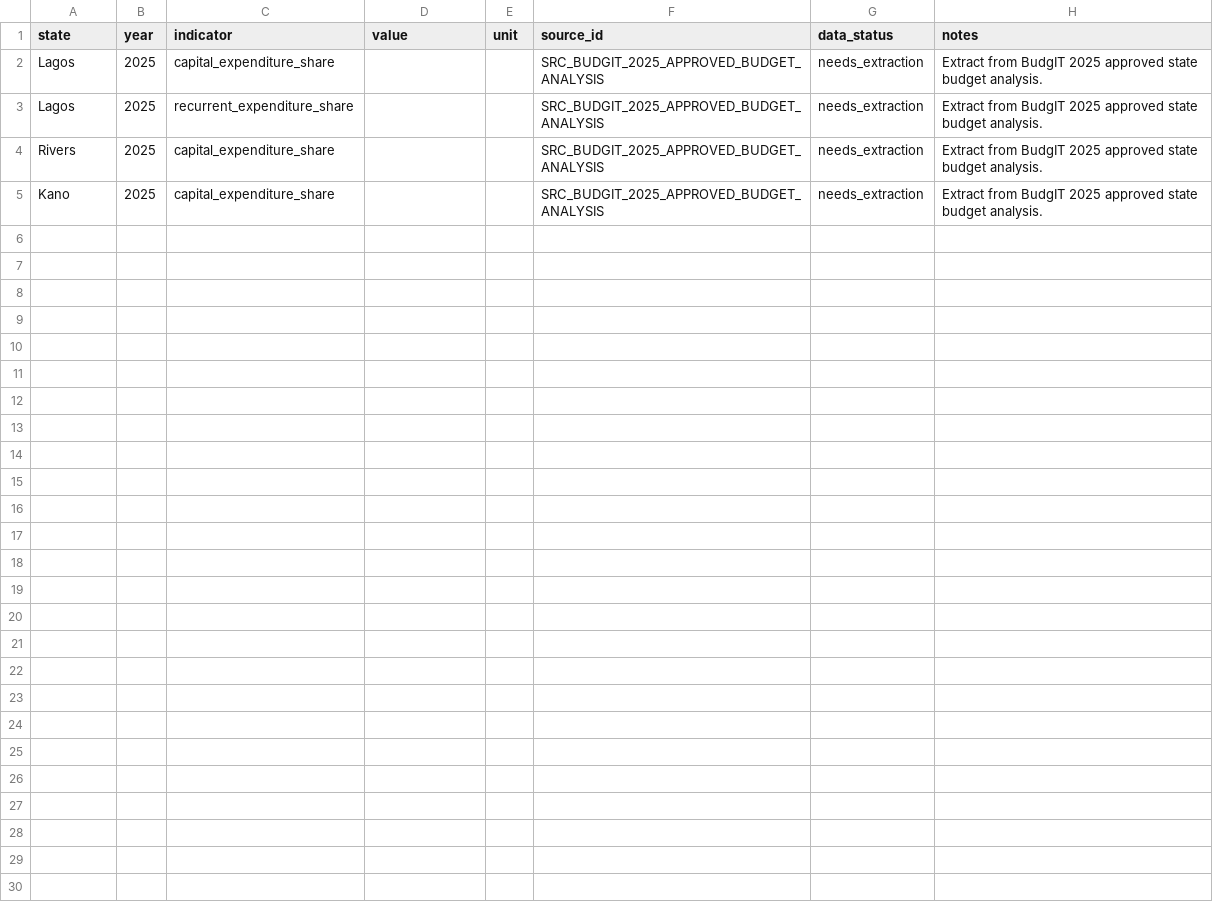
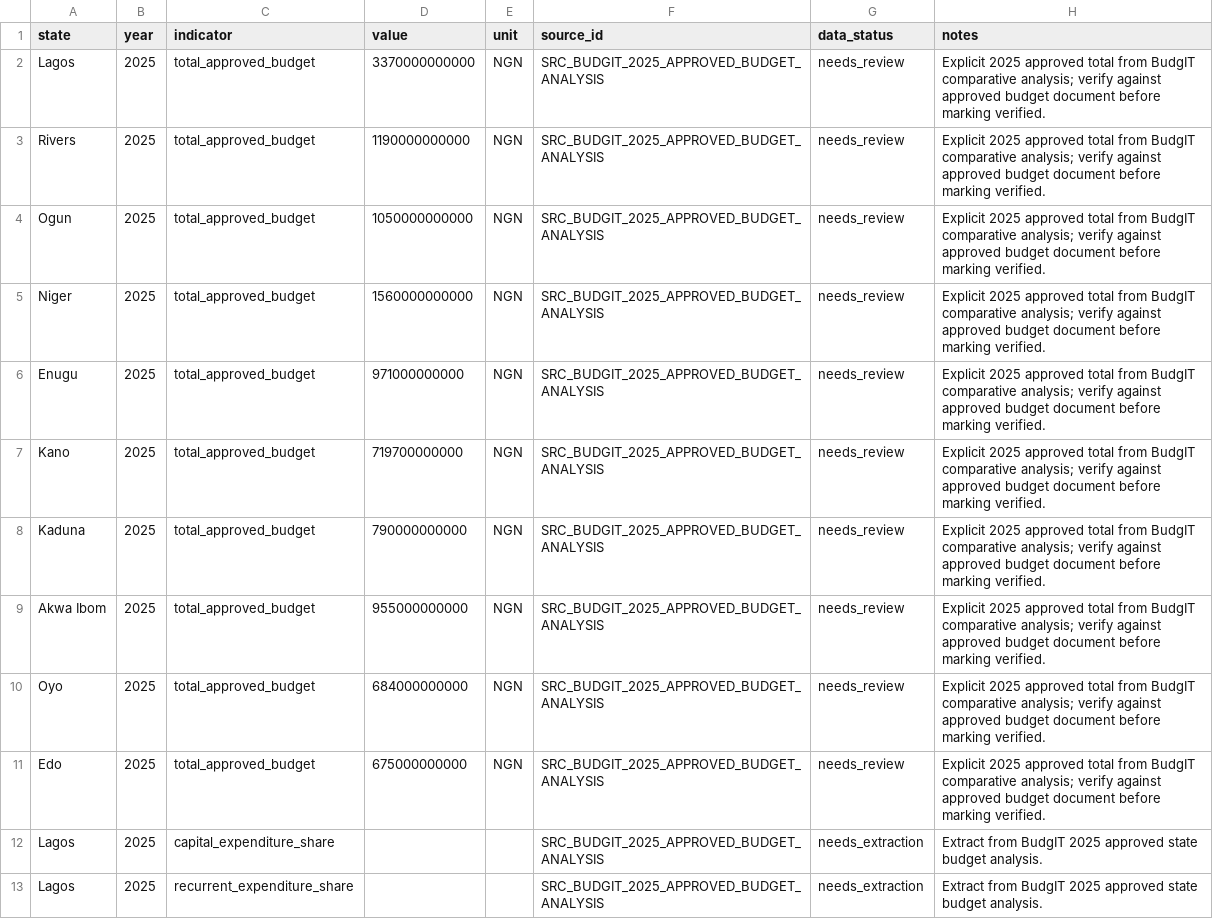
Before and after one commit to osariel/nigeria-development-simulator, a CSV file: data/state_fiscal_indicators.csv, drawn as a sheet; only a part is shown; the shorter side is filled out with more unchanged rows; the diff names each change by its address in the sheet, - before the commit and + after, or states it on an @@ line.

```diff
--- a/data/state_fiscal_indicators.csv
+++ b/data/state_fiscal_indicators.csv
+row 2: Lagos | 2025 | total_approved_budget | 3370000000000 | NGN | SRC_BUDGIT_2025_APPROVED_BUDGET_ANALYSIS | needs_review | Explicit 2025 approved total from BudgIT comparative analysis; verify against approved budget document before marking verified.
+row 3: Rivers | 2025 | total_approved_budget | 1190000000000 | NGN | SRC_BUDGIT_2025_APPROVED_BUDGET_ANALYSIS | needs_review | Explicit 2025 approved total from BudgIT comparative analysis; verify against approved budget document before marking verified.
+row 4: Ogun | 2025 | total_approved_budget | 1050000000000 | NGN | SRC_BUDGIT_2025_APPROVED_BUDGET_ANALYSIS | needs_review | Explicit 2025 approved total from BudgIT comparative analysis; verify against approved budget document before marking verified.
+row 5: Niger | 2025 | total_approved_budget | 1560000000000 | NGN | SRC_BUDGIT_2025_APPROVED_BUDGET_ANALYSIS | needs_review | Explicit 2025 approved total from BudgIT comparative analysis; verify against approved budget document before marking verified.
+row 6: Enugu | 2025 | total_approved_budget | 971000000000 | NGN | SRC_BUDGIT_2025_APPROVED_BUDGET_ANALYSIS | needs_review | Explicit 2025 approved total from BudgIT comparative analysis; verify against approved budget document before marking verified.
+row 7: Kano | 2025 | total_approved_budget | 719700000000 | NGN | SRC_BUDGIT_2025_APPROVED_BUDGET_ANALYSIS | needs_review | Explicit 2025 approved total from BudgIT comparative analysis; verify against approved budget document before marking verified.
+row 8: Kaduna | 2025 | total_approved_budget | 790000000000 | NGN | SRC_BUDGIT_2025_APPROVED_BUDGET_ANALYSIS | needs_review | Explicit 2025 approved total from BudgIT comparative analysis; verify against approved budget document before marking verified.
+row 9: Akwa Ibom | 2025 | total_approved_budget | 955000000000 | NGN | SRC_BUDGIT_2025_APPROVED_BUDGET_ANALYSIS | needs_review | Explicit 2025 approved total from BudgIT comparative analysis; verify against approved budget document before marking verified.
+row 10: Oyo | 2025 | total_approved_budget | 684000000000 | NGN | SRC_BUDGIT_2025_APPROVED_BUDGET_ANALYSIS | needs_review | Explicit 2025 approved total from BudgIT comparative analysis; verify against approved budget document before marking verified.
+row 11: Edo | 2025 | total_approved_budget | 675000000000 | NGN | SRC_BUDGIT_2025_APPROVED_BUDGET_ANALYSIS | needs_review | Explicit 2025 approved total from BudgIT comparative analysis; verify against approved budget document before marking verified.
```
Also changed, not shown: data/state_budget_insights.csv, data/state_budget_outcomes.csv, 1 other file.
